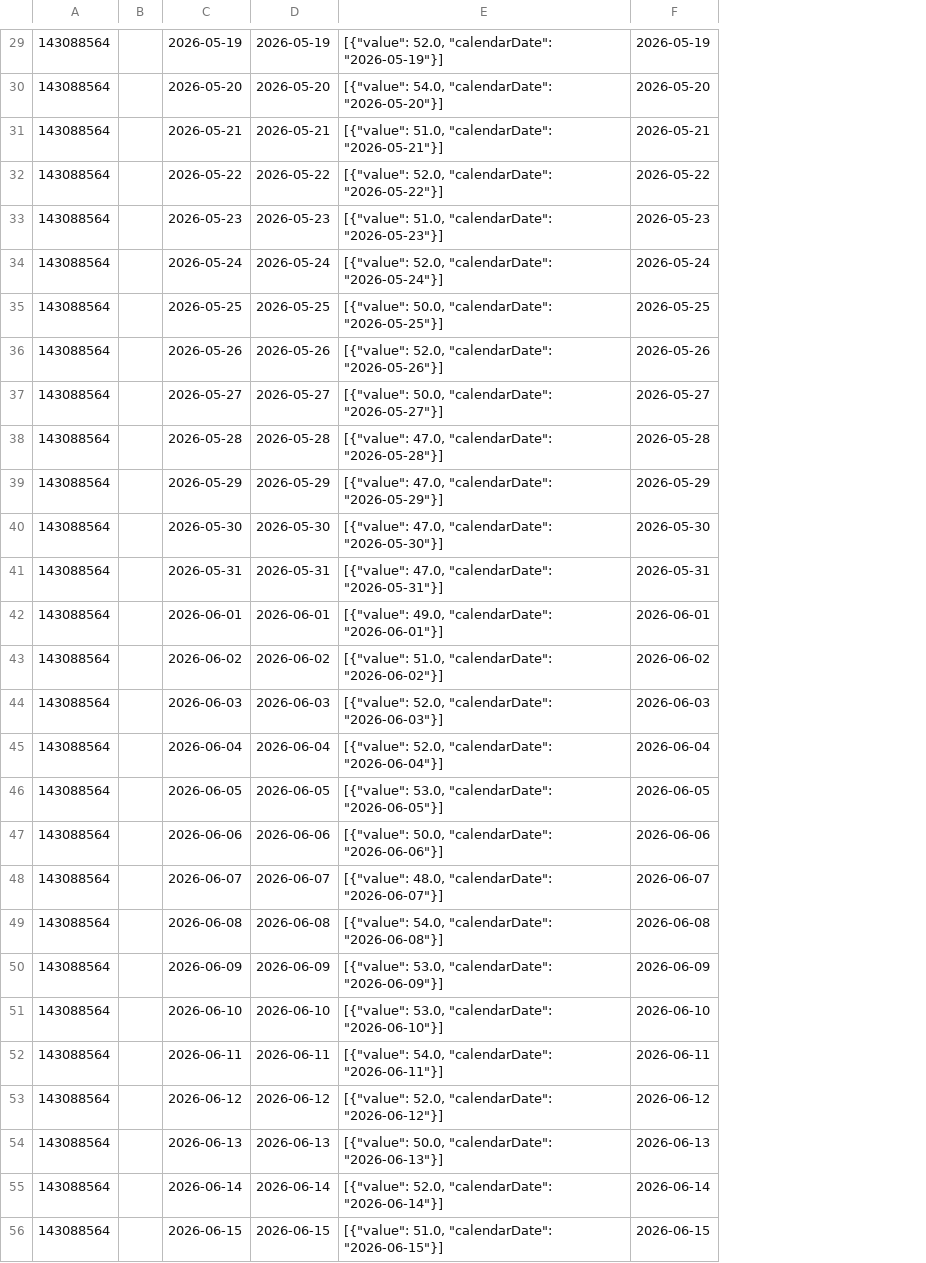
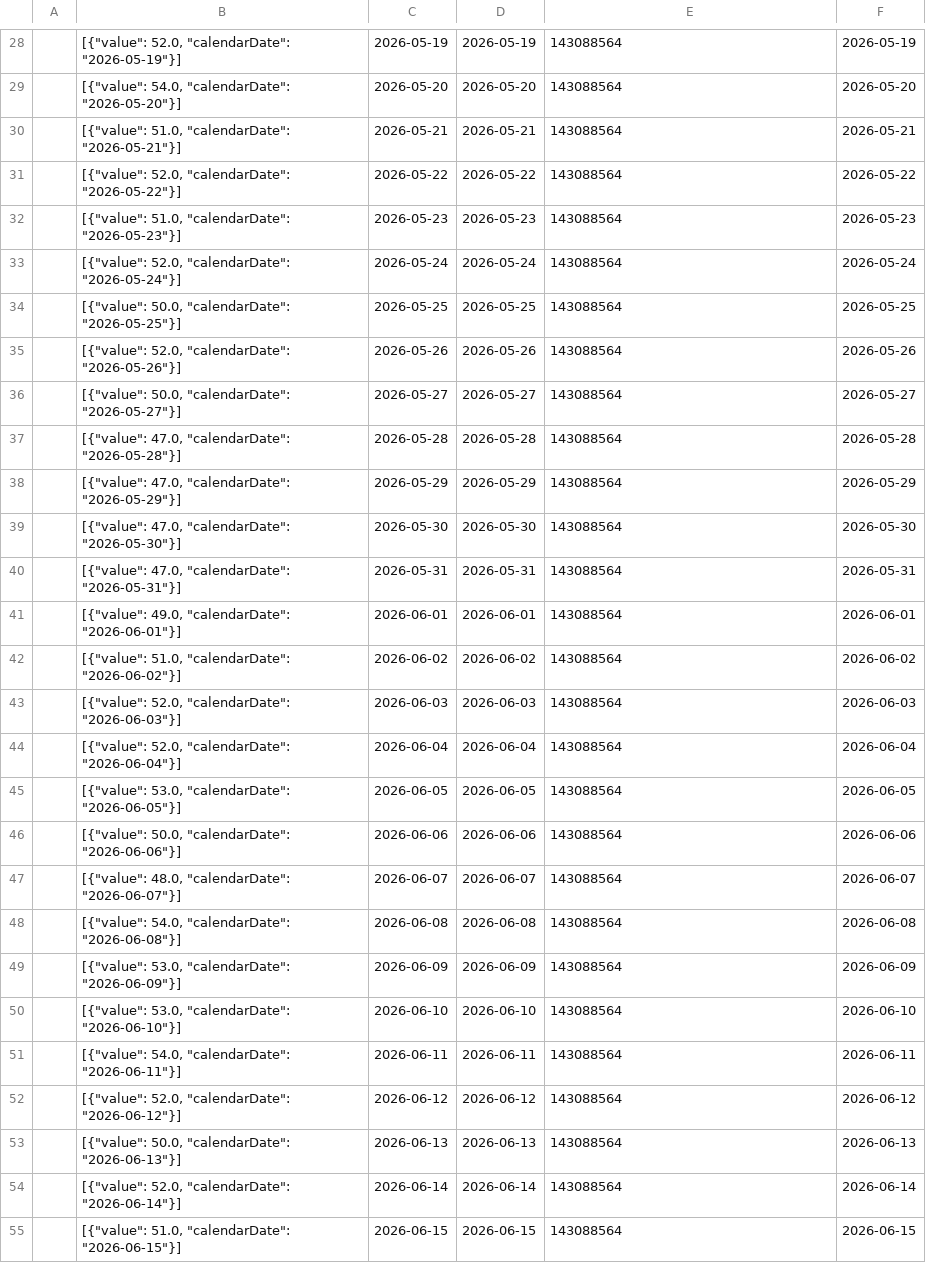
Before and after one commit to MacGoesRunning/garmin-data-MacGoesRunning, a CSV file: resting_heart_rate.csv, drawn as a sheet; only a part is shown, gaps mark what is left out; removed rows and columns are numbered as before the commit, all else as after; the diff covers the shown part only; the diff names each change by its address in the sheet, - before the commit and + after, or states it on an @@ line.

```diff
--- a/resting_heart_rate.csv
+++ b/resting_heart_rate.csv
-column A, rows 29-56: all 143088564
+column B, rows 28-55: [{"value": 52.0, "calendarDate": "2026-05-19"}] | [{"value": 54.0, "calendarDate": "2026-05-20"}] | [{"value": 51.0, "calendarDate": "2026-05-21"}] | [{"value": 52.0, "calendarDate": "2026-05-22"}] | [{"value": 51.0, "calendarDate": "2026-05-23"}] | [{"value": 52.0, "calendarDate": "2026-05-24"}] | [{"value": 50.0, "calendarDate": "2026-05-25"}] | [{"value": 52.0, "calendarDate": "2026-05-26"}] | [{"value": 50.0, "calendarDate": "2026-05-27"}] | [{"value": 47.0, "calendarDate": "2026-05-28"}] | [{"value": 47.0, "calendarDate": "2026-05-29"}] | [{"value": 47.0, "calendarDate": "2026-05-30"}] | [{"value": 47.0, "calendarDate": "2026-05-31"}] | [{"value": 49.0, "calendarDate": "2026-06-01"}] | [{"value": 51.0, "calendarDate": "2026-06-02"}] | [{"value": 52.0, "calendarDate": "2026-06-03"}] | [{"value": 52.0, "calendarDate": "2026-06-04"}] | [{"value": 53.0, "calendarDate": "2026-06-05"}] | [{"value": 50.0, "calendarDate": "2026-06-06"}] | [{"value": 48.0, "calendarDate": "2026-06-07"}] | [{"value": 54.0, "calendarDate": "2026-06-08"}] | [{"value": 53.0, "calendarDate": "2026-06-09"}] | [{"value": 53.0, "calendarDate": "2026-06-10"}] | [{"value": 54.0, "calendarDate": "2026-06-11"}] | [{"value": 52.0, "calendarDate": "2026-06-12"}] | [{"value": 50.0, "calendarDate": "2026-06-13"}] | [{"value": 52.0, "calendarDate": "2026-06-14"}] | [{"value": 51.0, "calendarDate": "2026-06-15"}]
-E28: [{"value": 52.0, "calendarDate": "2026-05-19"}]
+E28: 143088564
-E29: [{"value": 54.0, "calendarDate": "2026-05-20"}]
+E29: 143088564
-E30: [{"value": 51.0, "calendarDate": "2026-05-21"}]
+E30: 143088564
-E31: [{"value": 52.0, "calendarDate": "2026-05-22"}]
+E31: 143088564
-E32: [{"value": 51.0, "calendarDate": "2026-05-23"}]
+E32: 143088564
-E33: [{"value": 52.0, "calendarDate": "2026-05-24"}]
+E33: 143088564
-E34: [{"value": 50.0, "calendarDate": "2026-05-25"}]
+E34: 143088564
-E35: [{"value": 52.0, "calendarDate": "2026-05-26"}]
+E35: 143088564
-E36: [{"value": 50.0, "calendarDate": "2026-05-27"}]
+E36: 143088564
-E37: [{"value": 47.0, "calendarDate": "2026-05-28"}]
+E37: 143088564
-E38: [{"value": 47.0, "calendarDate": "2026-05-29"}]
+E38: 143088564
-E39: [{"value": 47.0, "calendarDate": "2026-05-30"}]
+E39: 143088564
-E40: [{"value": 47.0, "calendarDate": "2026-05-31"}]
+E40: 143088564
-E41: [{"value": 49.0, "calendarDate": "2026-06-01"}]
+E41: 143088564
-E42: [{"value": 51.0, "calendarDate": "2026-06-02"}]
+E42: 143088564
-E43: [{"value": 52.0, "calendarDate": "2026-06-03"}]
+E43: 143088564
-E44: [{"value": 52.0, "calendarDate": "2026-06-04"}]
+E44: 143088564
-E45: [{"value": 53.0, "calendarDate": "2026-06-05"}]
+E45: 143088564
-E46: [{"value": 50.0, "calendarDate": "2026-06-06"}]
+E46: 143088564
-E47: [{"value": 48.0, "calendarDate": "2026-06-07"}]
+E47: 143088564
-E48: [{"value": 54.0, "calendarDate": "2026-06-08"}]
+E48: 143088564
-E49: [{"value": 53.0, "calendarDate": "2026-06-09"}]
+E49: 143088564
-E50: [{"value": 53.0, "calendarDate": "2026-06-10"}]
+E50: 143088564
-E51: [{"value": 54.0, "calendarDate": "2026-06-11"}]
+E51: 143088564
-E52: [{"value": 52.0, "calendarDate": "2026-06-12"}]
+E52: 143088564
-E53: [{"value": 50.0, "calendarDate": "2026-06-13"}]
+E53: 143088564
-E54: [{"value": 52.0, "calendarDate": "2026-06-14"}]
+E54: 143088564
-E55: [{"value": 51.0, "calendarDate": "2026-06-15"}]
+E55: 143088564
```
Also changed, not shown: 2 added rows, 2 removed rows and 62 edited cells elsewhere in this file, activities.csv, body_composition.csv, 5 other files.
